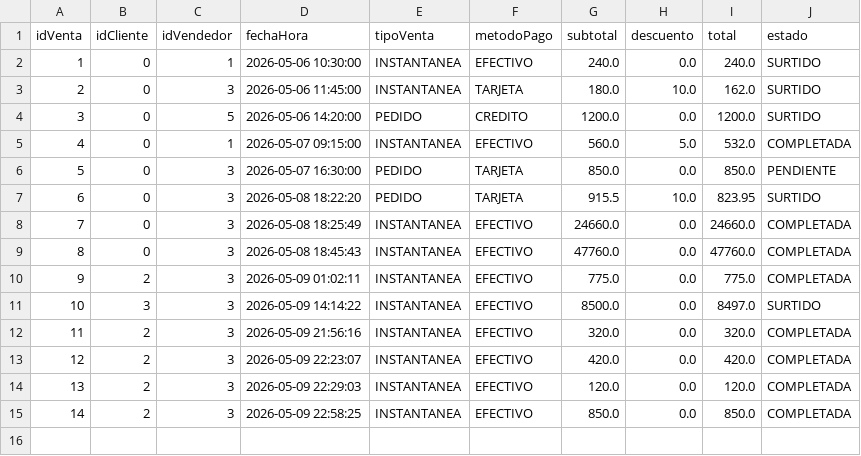
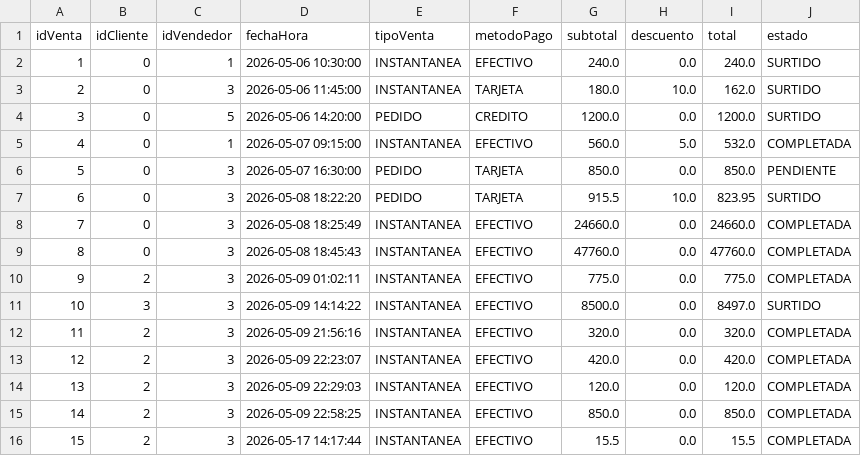
Before and after one commit to CristopherBv/ManagementSystem_MDC, a CSV file: dataBase/ventas.csv, drawn as a sheet; the diff names each change by its address in the sheet, - before the commit and + after, or states it on an @@ line.

```diff
--- a/dataBase/ventas.csv
+++ b/dataBase/ventas.csv
+row 16: 15 | 2 | 3 | 2026-05-17 14:17:44 | INSTANTANEA | EFECTIVO | 15.5 | 0.0 | 15.5 | COMPLETADA
```
Also changed, not shown: dataBase/Productos.csv, dataBase/clientes.csv, 9 other files.
